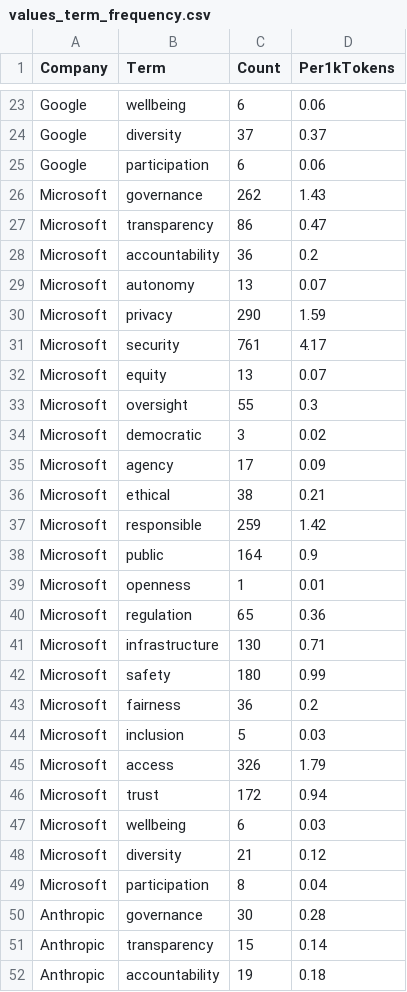
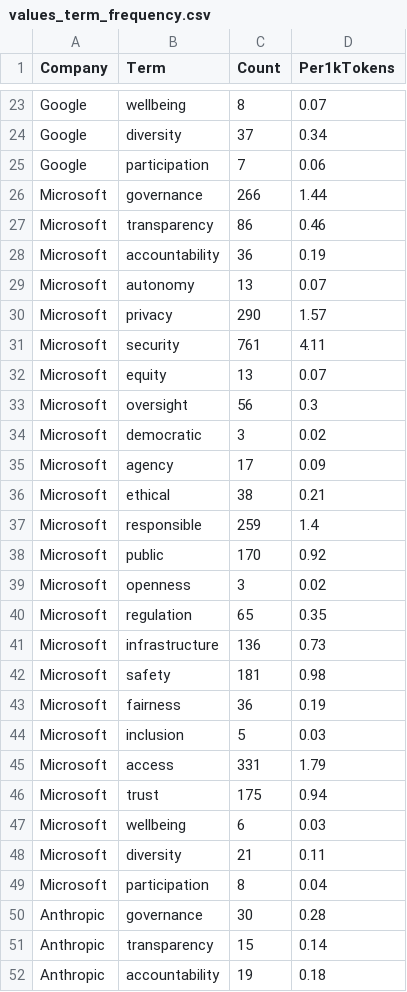
Before and after one commit to victorproexp/thesis-pipeline, a CSV file: Thesis_Data_Mining/04_Analysis_Outputs/values_term_frequency.csv, drawn as a sheet; only a part is shown, gaps mark what is left out; the diff covers the shown part only; the diff names each change by its address in the sheet, - before the commit and + after, or states it on an @@ line.

```diff
--- a/Thesis_Data_Mining/04_Analysis_Outputs/values_term_frequency.csv
+++ b/Thesis_Data_Mining/04_Analysis_Outputs/values_term_frequency.csv
-C23 (Count): 6
+C23 (Count): 8
-D23 (Per1kTokens): 0.06
+D23 (Per1kTokens): 0.07
-D24 (Per1kTokens): 0.37
+D24 (Per1kTokens): 0.34
-C25 (Count): 6
+C25 (Count): 7
-C26 (Count): 262
+C26 (Count): 266
-D26 (Per1kTokens): 1.43
+D26 (Per1kTokens): 1.44
-D27 (Per1kTokens): 0.47
+D27 (Per1kTokens): 0.46
-D28 (Per1kTokens): 0.2
+D28 (Per1kTokens): 0.19
-D30 (Per1kTokens): 1.59
+D30 (Per1kTokens): 1.57
-D31 (Per1kTokens): 4.17
+D31 (Per1kTokens): 4.11
-C33 (Count): 55
+C33 (Count): 56
-D37 (Per1kTokens): 1.42
+D37 (Per1kTokens): 1.4
-C38 (Count): 164
+C38 (Count): 170
-D38 (Per1kTokens): 0.9
+D38 (Per1kTokens): 0.92
-C39 (Count): 1
+C39 (Count): 3
-D39 (Per1kTokens): 0.01
+D39 (Per1kTokens): 0.02
-D40 (Per1kTokens): 0.36
+D40 (Per1kTokens): 0.35
-C41 (Count): 130
+C41 (Count): 136
-D41 (Per1kTokens): 0.71
+D41 (Per1kTokens): 0.73
-C42 (Count): 180
+C42 (Count): 181
-D42 (Per1kTokens): 0.99
+D42 (Per1kTokens): 0.98
-D43 (Per1kTokens): 0.2
+D43 (Per1kTokens): 0.19
-C45 (Count): 326
+C45 (Count): 331
-C46 (Count): 172
+C46 (Count): 175
-D48 (Per1kTokens): 0.12
+D48 (Per1kTokens): 0.11
```
Also changed, not shown: 32 edited cells elsewhere in this file, Thesis_Data_Mining/04_Analysis_Outputs/appendix_corpus_metadata.csv, Thesis_Data_Mining/04_Analysis_Outputs/cluster_diagnostics.csv, 14 other files.
